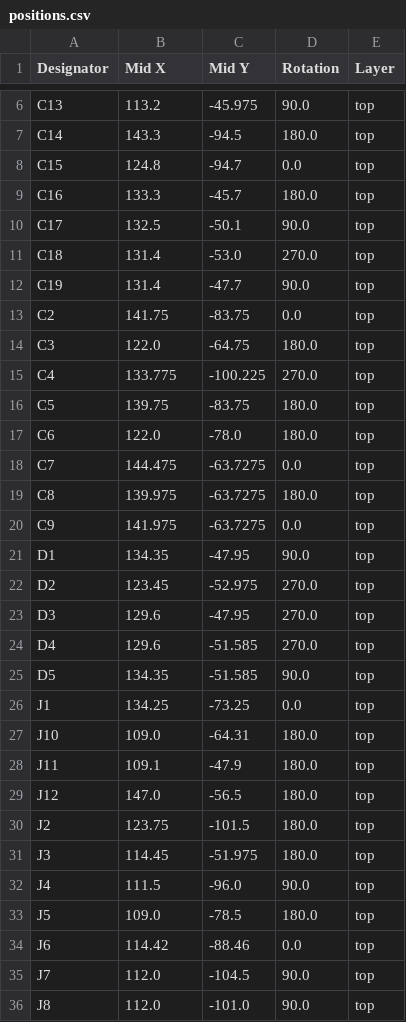
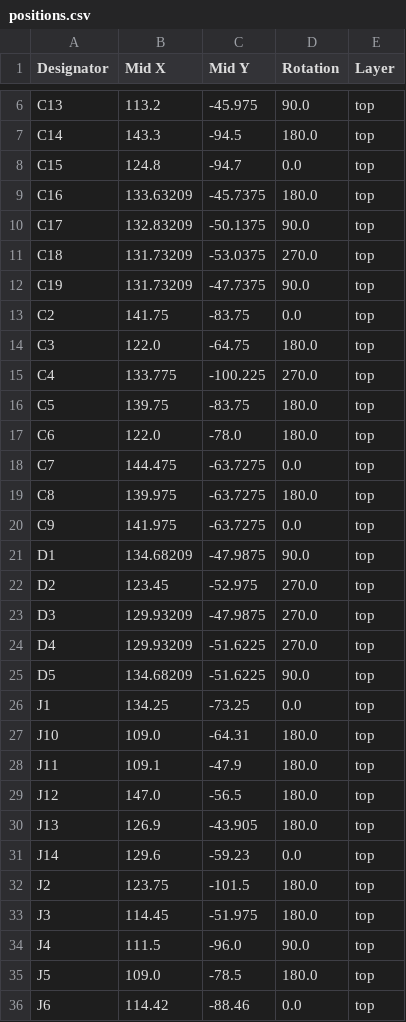
Before and after one commit to awesomeyooner/PSD-17, a CSV file: pcb/DRV8874-Devboard/production/positions.csv, drawn as a sheet; only a part is shown, gaps mark what is left out; the shorter side is filled out with more unchanged rows.

```diff
--- a/pcb/DRV8874-Devboard/production/positions.csv
+++ b/pcb/DRV8874-Devboard/production/positions.csv
@@ -8,6 +8,6 @@ C14,143.3,-94.5,180.0,top
 C15,124.8,-94.7,0.0,top
-C16,133.3,-45.7,180.0,top
-C17,132.5,-50.1,90.0,top
-C18,131.4,-53.0,270.0,top
-C19,131.4,-47.7,90.0,top
+C16,133.63209,-45.7375,180.0,top
+C17,132.83209,-50.1375,90.0,top
+C18,131.73209,-53.0375,270.0,top
+C19,131.73209,-47.7375,90.0,top
 C2,141.75,-83.75,0.0,top
@@ -20,7 +20,7 @@ C8,139.975,-63.7275,180.0,top
 C9,141.975,-63.7275,0.0,top
-D1,134.35,-47.95,90.0,top
+D1,134.68209,-47.9875,90.0,top
 D2,123.45,-52.975,270.0,top
-D3,129.6,-47.95,270.0,top
-D4,129.6,-51.585,270.0,top
-D5,134.35,-51.585,90.0,top
+D3,129.93209,-47.9875,270.0,top
+D4,129.93209,-51.6225,270.0,top
+D5,134.68209,-51.6225,90.0,top
 J1,134.25,-73.25,0.0,top
@@ -29,2 +29,4 @@ J11,109.1,-47.9,180.0,top
 J12,147.0,-56.5,180.0,top
+J13,126.9,-43.905,180.0,top
+J14,129.6,-59.23,0.0,top
 J2,123.75,-101.5,180.0,top
```
Also changed, not shown: pcb/DRV8874-Devboard/production/bom.csv, pcb/DRV8874-Devboard/production/designators.csv, 6 other files.
